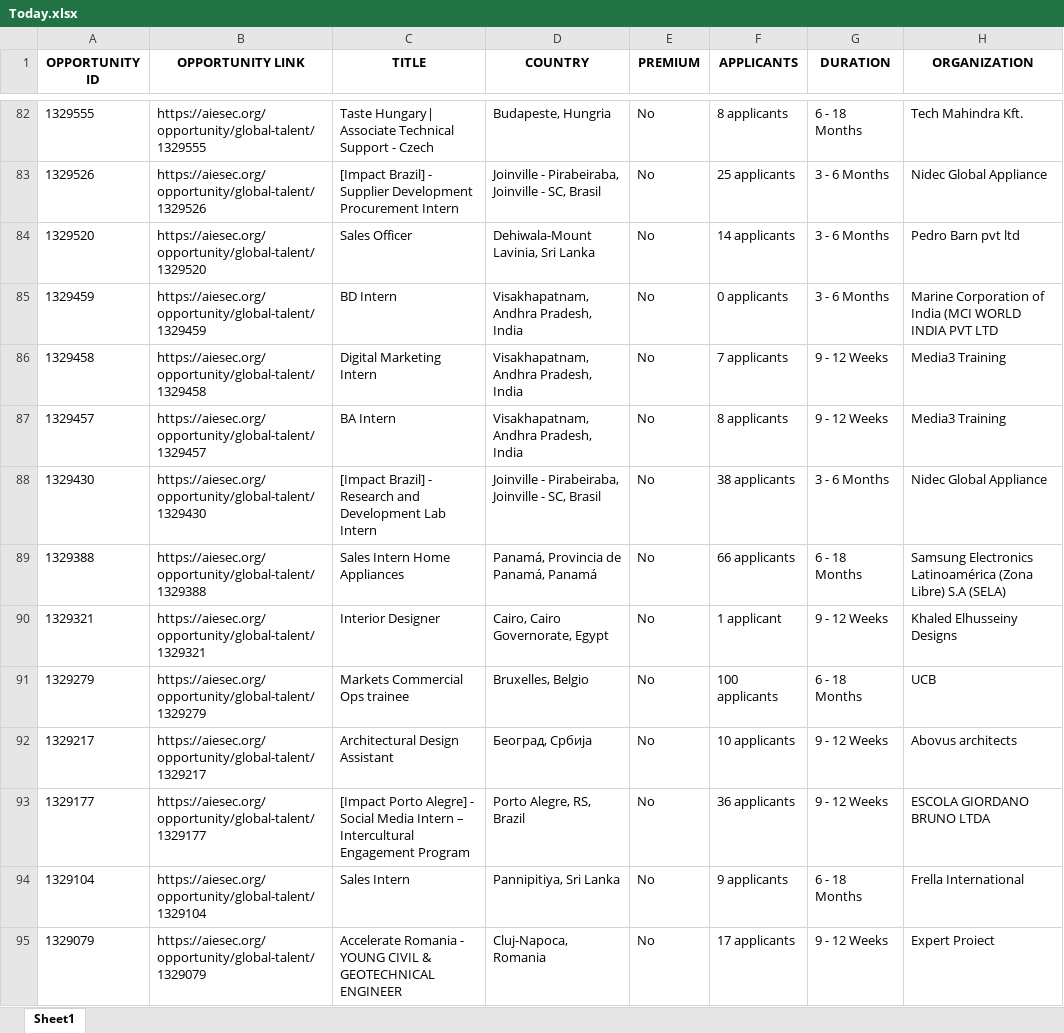
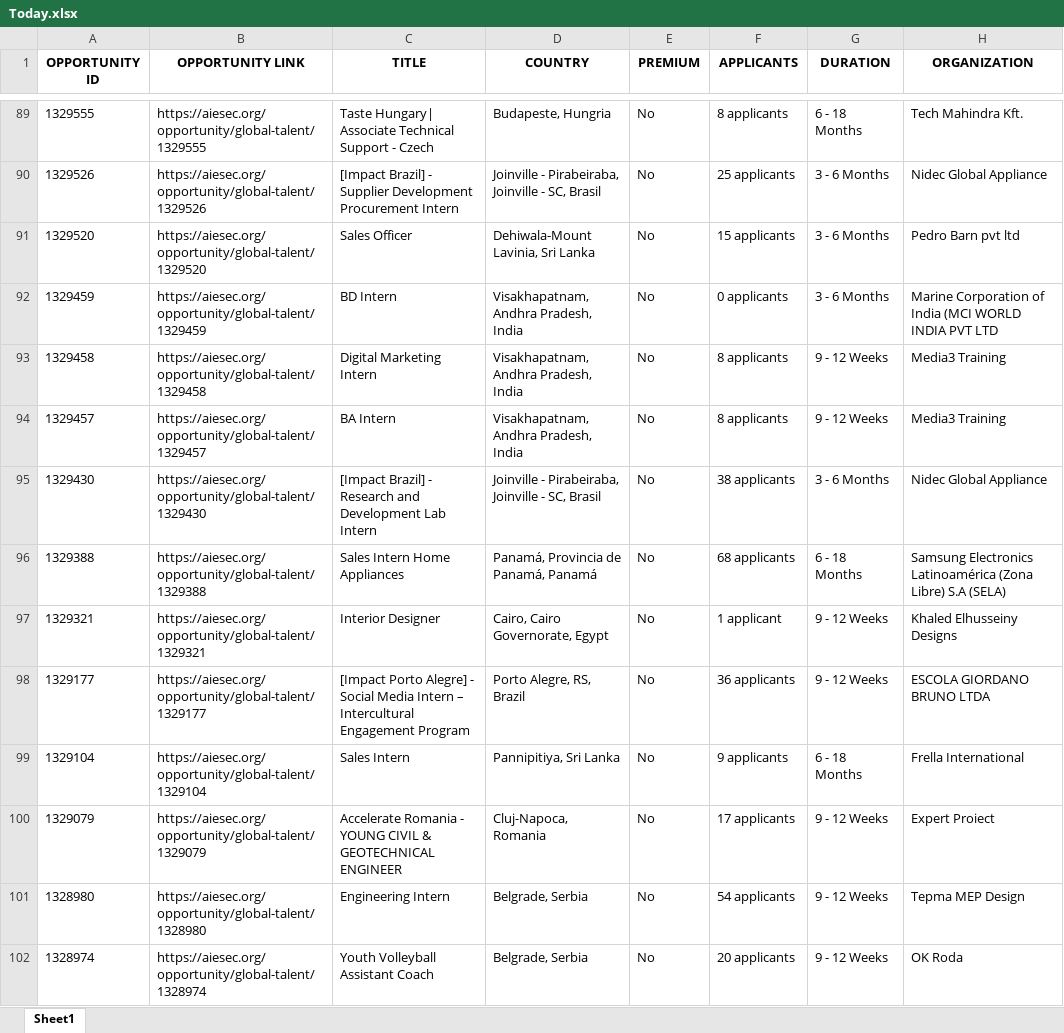
Before and after one commit to IbrahiimHassan/AIESEC_GUC, an Excel workbook: Today.xlsx, sheet Sheet1, drawn as a sheet; only a part is shown, gaps mark what is left out; the shorter side is filled out with more unchanged rows; values as stored, in another font and other column widths than the file's, no borders; removed rows and columns are numbered as before the commit, all else as after; the diff covers the shown part only; the diff names each change by its address in the sheet, - before the commit and + after, or states it on an @@ line.

```diff
--- a/Today.xlsx (sheet Sheet1)
+++ b/Today.xlsx (sheet Sheet1)
-F91 (APPLICANTS): 14 applicants
+F91 (APPLICANTS): 15 applicants
-F93 (APPLICANTS): 7 applicants
+F93 (APPLICANTS): 8 applicants
-F96 (APPLICANTS): 66 applicants
+F96 (APPLICANTS): 68 applicants
-row 91: 1329279 | https://aiesec.org/opportunity/global-talent/1329279 | Markets Commercial Ops trainee | Bruxelles, Belgio | No | 100 applicants | 6 - 18 Months | UCB
-row 92: 1329217 | https://aiesec.org/opportunity/global-talent/1329217 | Architectural Design Assistant | Београд, Србија | No | 10 applicants | 9 - 12 Weeks | Abovus architects
```
Also changed, not shown: 16 added rows, 9 removed rows, 3 moved rows and 71 edited cells elsewhere in this sheet, New.xlsx, 1 other file.
